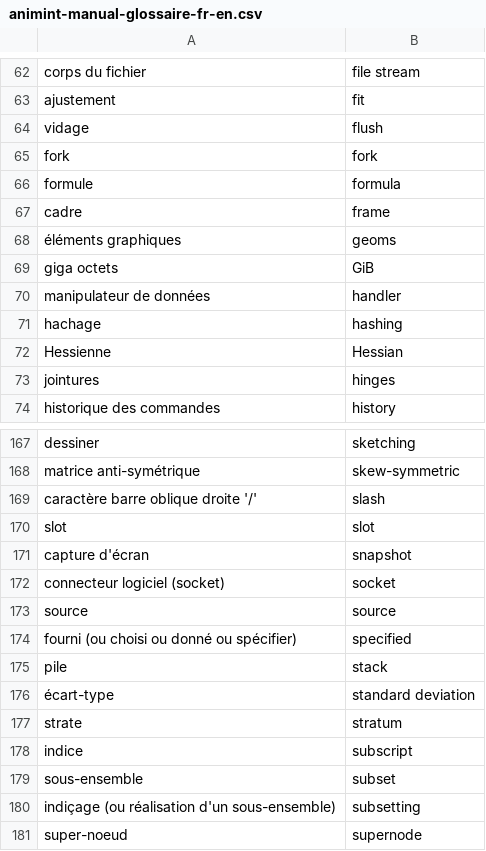
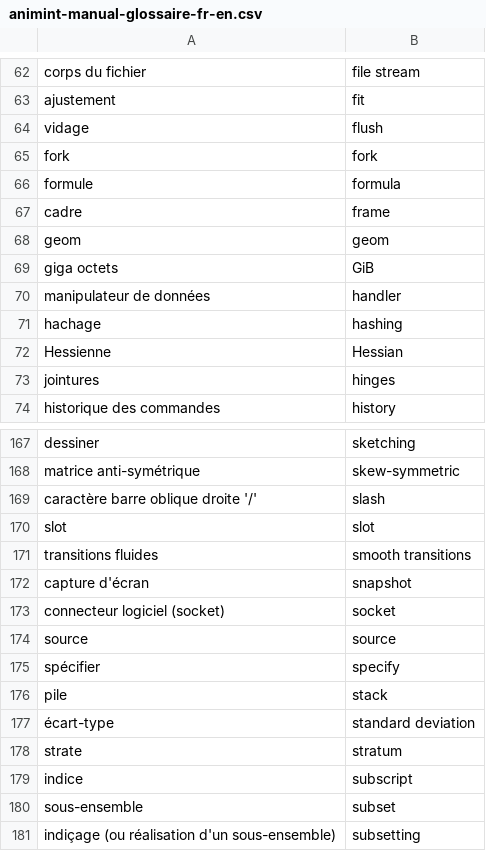
Before and after one commit to animint/animint-manual-fr, a CSV file: animint-manual-glossaire-fr-en.csv, drawn as a sheet; only a part is shown, gaps mark what is left out; the shorter side is filled out with more unchanged rows.

```diff
--- a/animint-manual-glossaire-fr-en.csv
+++ b/animint-manual-glossaire-fr-en.csv
@@ -67,3 +67,3 @@ formule,formula
 cadre,frame
-éléments graphiques,geoms
+geom,geom
 giga octets,GiB
@@ -170,2 +170,3 @@ caractère barre oblique droite '/',slash
 slot,slot
+transitions fluides,smooth transitions
 capture d'écran,snapshot
@@ -173,3 +174,3 @@ connecteur logiciel (socket),socket
 source,source
-fourni (ou choisi ou donné ou spécifier),specified
+spécifier,specify
 pile,stack
```
Also changed, not shown: 3 other files.
